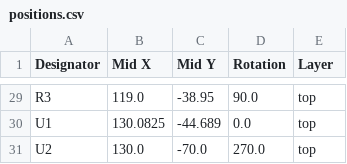
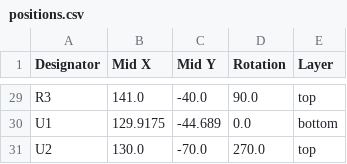
Before and after one commit to JeffreyWangDev/HC-hacky-holidays-nob, a CSV file: production/positions.csv, drawn as a sheet; only a part is shown, gaps mark what is left out; the diff covers the shown part only; the diff names each change by its address in the sheet, - before the commit and + after, or states it on an @@ line.

```diff
--- a/production/positions.csv
+++ b/production/positions.csv
-B29 (Mid X): 119.0
+B29 (Mid X): 141.0
-C29 (Mid Y): -38.95
+C29 (Mid Y): -40.0
-B30 (Mid X): 130.0825
+B30 (Mid X): 129.9175
-E30 (Layer): top
+E30 (Layer): bottom
```
Also changed, not shown: 50 edited cells elsewhere in this file, production/bom.csv, production/designators.csv, 4 other files.
